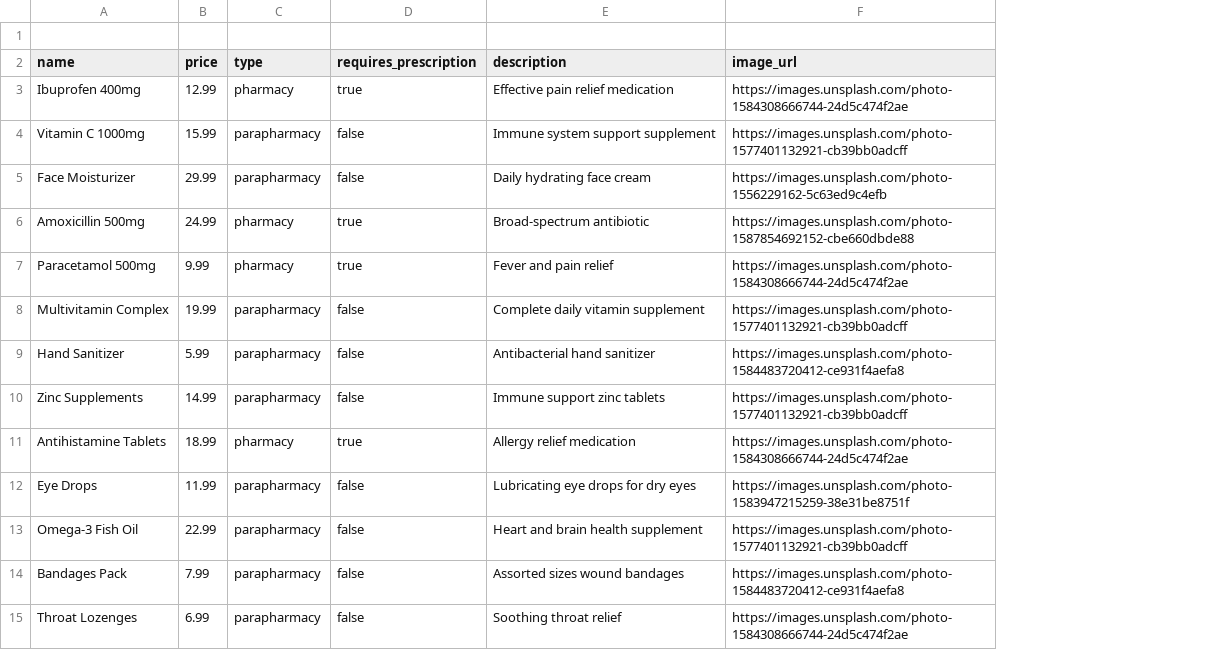
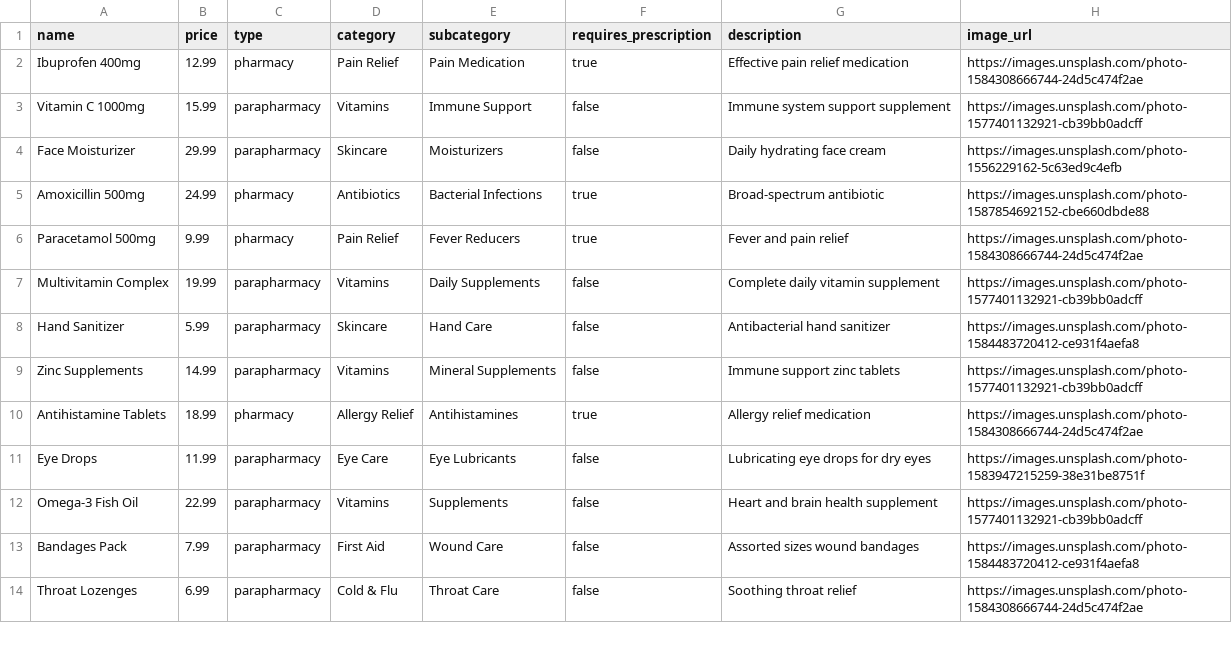
Before and after one commit to sbenou/mediloop-backend, a CSV file: public/sample-products.csv, drawn as a sheet; only a part is shown; removed rows and columns are numbered as before the commit, all else as after; the diff names each change by its address in the sheet, - before the commit and + after, or states it on an @@ line.

```diff
--- a/public/sample-products.csv
+++ b/public/sample-products.csv
+column D (category), rows 2-14: Pain Relief | Vitamins | Skincare | Antibiotics | Pain Relief | Vitamins | Skincare | Vitamins | Allergy Relief | Eye Care | Vitamins | First Aid | Cold & Flu
+column E (subcategory), rows 2-14: Pain Medication | Immune Support | Moisturizers | Bacterial Infections | Fever Reducers | Daily Supplements | Hand Care | Mineral Supplements | Antihistamines | Eye Lubricants | Supplements | Wound Care | Throat Care
-row 1: (empty)
```
